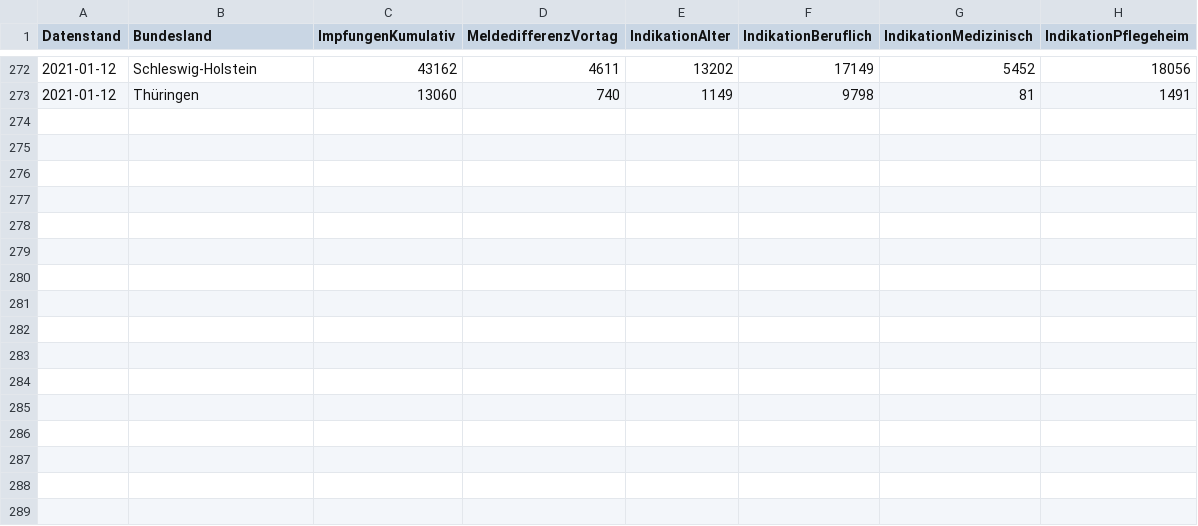
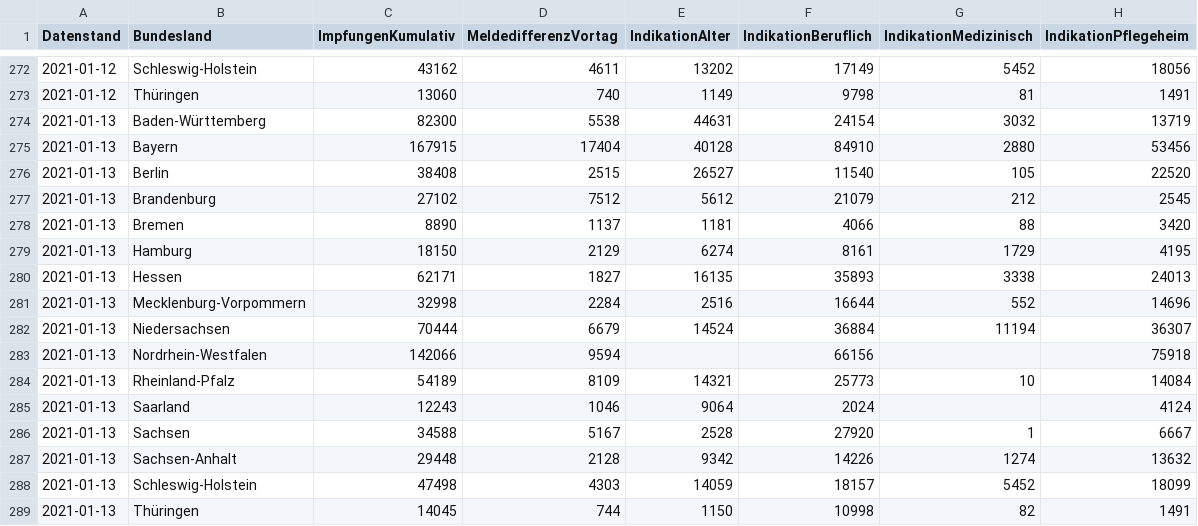
Before and after one commit to horazont/covid, a CSV file: rki/vaccination.csv, drawn as a sheet; only a part is shown, gaps mark what is left out.

Commit message:
Update vaccination data

```diff
--- a/rki/vaccination.csv
+++ b/rki/vaccination.csv
@@ -273 +273,17 @@ Datenstand,Bundesland,ImpfungenKumulativ,MeldedifferenzVortag,IndikationAlter,In
 2021-01-12,Thüringen,13060,740,1149,9798,81,1491
+2021-01-13,Baden-Württemberg,82300,5538,44631,24154,3032,13719
+2021-01-13,Bayern,167915,17404,40128,84910,2880,53456
+2021-01-13,Berlin,38408,2515,26527,11540,105,22520
+2021-01-13,Brandenburg,27102,7512,5612,21079,212,2545
+2021-01-13,Bremen,8890,1137,1181,4066,88,3420
+2021-01-13,Hamburg,18150,2129,6274,8161,1729,4195
+2021-01-13,Hessen,62171,1827,16135,35893,3338,24013
+2021-01-13,Mecklenburg-Vorpommern,32998,2284,2516,16644,552,14696
+2021-01-13,Niedersachsen,70444,6679,14524,36884,11194,36307
+2021-01-13,Nordrhein-Westfalen,142066,9594,,66156,,75918
+2021-01-13,Rheinland-Pfalz,54189,8109,14321,25773,10,14084
+2021-01-13,Saarland,12243,1046,9064,2024,,4124
+2021-01-13,Sachsen,34588,5167,2528,27920,1,6667
+2021-01-13,Sachsen-Anhalt,29448,2128,9342,14226,1274,13632
+2021-01-13,Schleswig-Holstein,47498,4303,14059,18157,5452,18099
+2021-01-13,Thüringen,14045,744,1150,10998,82,1491
```
